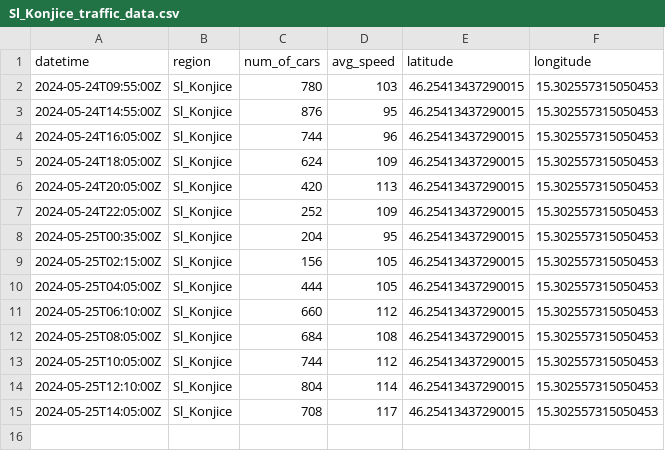
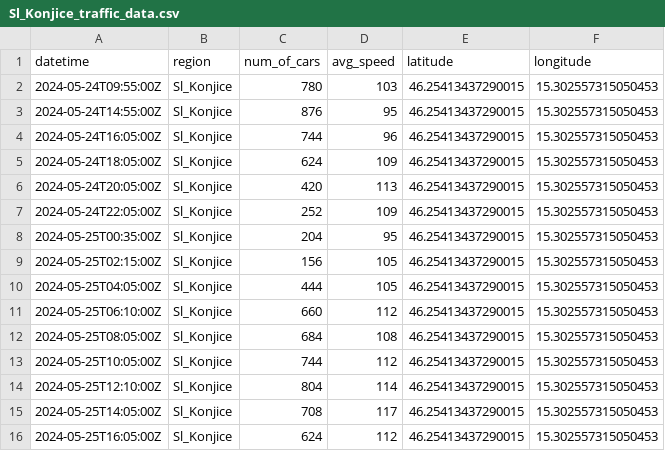
Before and after one commit to ChiefPatrik/trafficPredictions, a CSV file: data/processed/Sl_Konjice_traffic_data.csv, drawn as a sheet; the diff names each change by its address in the sheet, - before the commit and + after, or states it on an @@ line.

```diff
--- a/data/processed/Sl_Konjice_traffic_data.csv
+++ b/data/processed/Sl_Konjice_traffic_data.csv
+row 16: 2024-05-25T16:05:00Z | Sl_Konjice | 624 | 112 | 46.25413437290015 | 15.302557315050453
```
Also changed, not shown: data/processed/Ljubljana_traffic_data.csv, data/processed/Maribor_traffic_data.csv, 4 other files.
